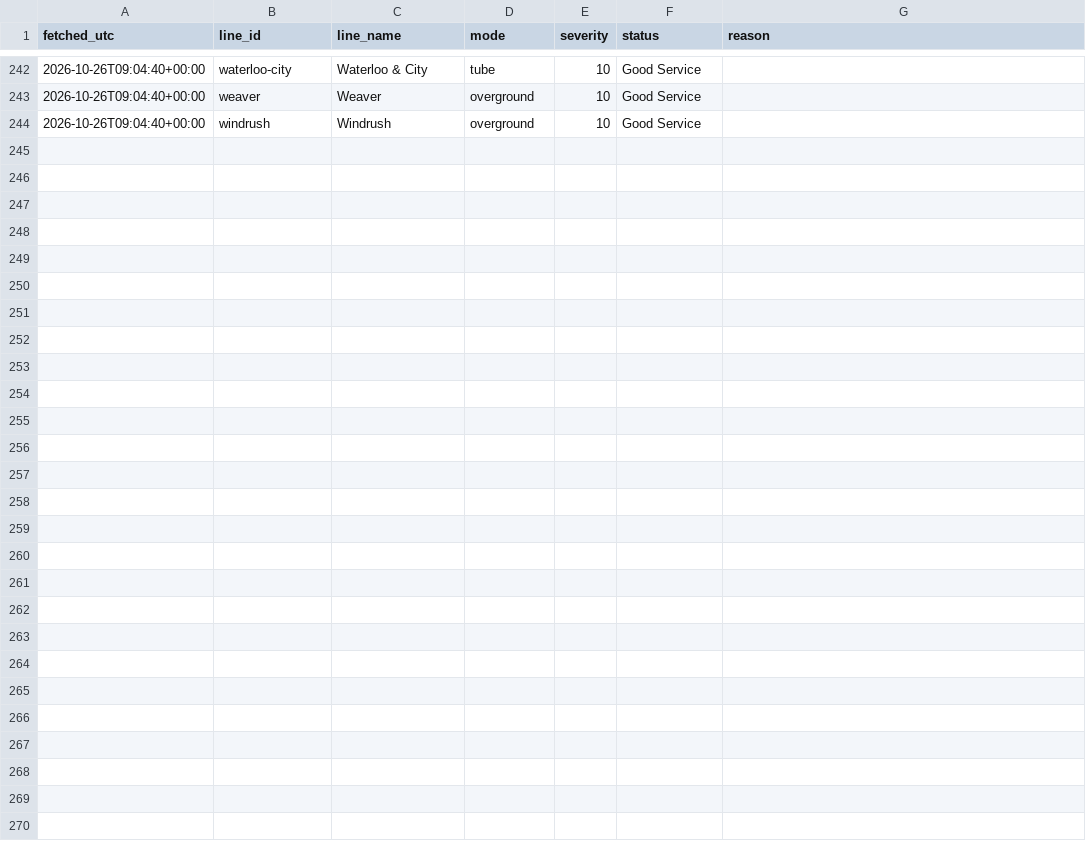
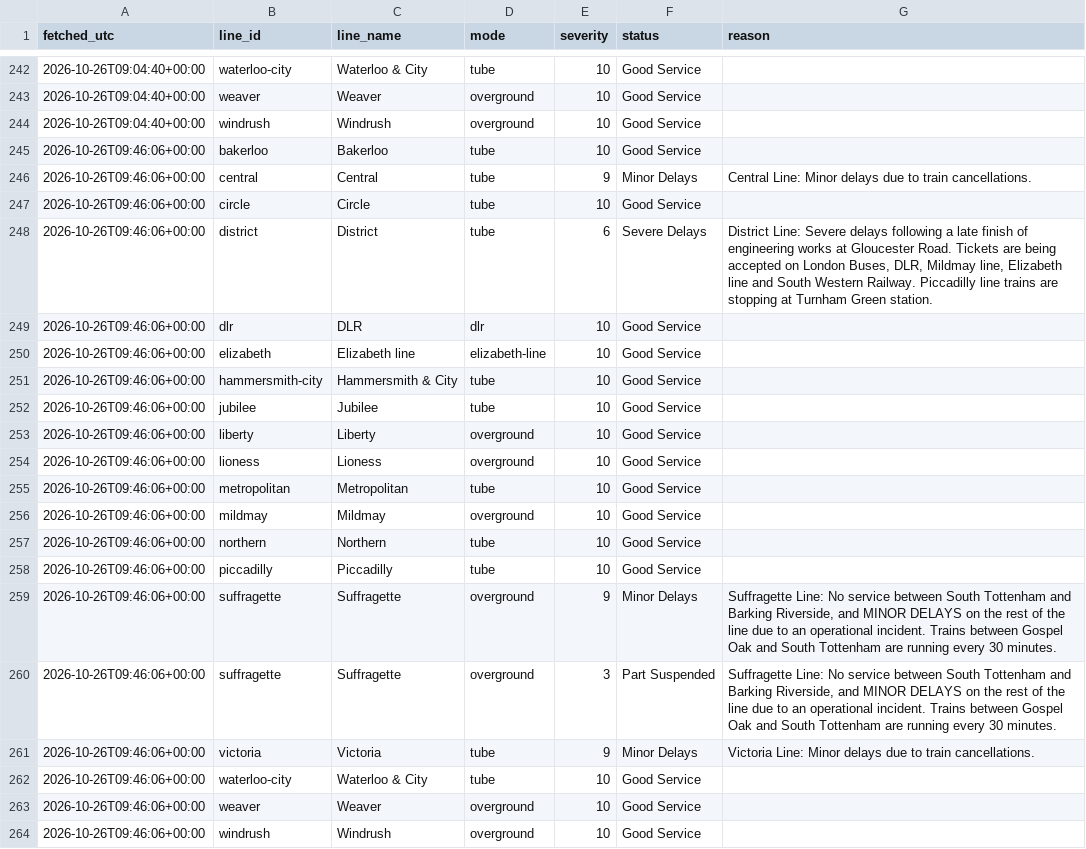
Before and after one commit to Mihir-wbs/london-tube-crowding, a CSV file: data/raw/status/2026-10-26.csv, drawn as a sheet; only a part is shown, gaps mark what is left out; the diff names each change by its address in the sheet, - before the commit and + after, or states it on an @@ line.

```diff
--- a/data/raw/status/2026-10-26.csv
+++ b/data/raw/status/2026-10-26.csv
+row 245: 2026-10-26T09:46:06+00:00 | bakerloo | Bakerloo | tube | 10 | Good Service
+row 246: 2026-10-26T09:46:06+00:00 | central | Central | tube | 9 | Minor Delays | Central Line: Minor delays due to train cancellations.
+row 247: 2026-10-26T09:46:06+00:00 | circle | Circle | tube | 10 | Good Service
+row 248: 2026-10-26T09:46:06+00:00 | district | District | tube | 6 | Severe Delays | District Line: Severe delays following a late finish of engineering works at Gloucester Road. Tickets are being accepted on London Buses, DLR, Mildmay line, Elizabeth line and South Western Railway. Piccadilly line trains are stopping at Turnham Green station.
+row 249: 2026-10-26T09:46:06+00:00 | dlr | DLR | dlr | 10 | Good Service
+row 250: 2026-10-26T09:46:06+00:00 | elizabeth | Elizabeth line | elizabeth-line | 10 | Good Service
+row 251: 2026-10-26T09:46:06+00:00 | hammersmith-city | Hammersmith & City | tube | 10 | Good Service
+row 252: 2026-10-26T09:46:06+00:00 | jubilee | Jubilee | tube | 10 | Good Service
+row 253: 2026-10-26T09:46:06+00:00 | liberty | Liberty | overground | 10 | Good Service
+row 254: 2026-10-26T09:46:06+00:00 | lioness | Lioness | overground | 10 | Good Service
+row 255: 2026-10-26T09:46:06+00:00 | metropolitan | Metropolitan | tube | 10 | Good Service
+row 256: 2026-10-26T09:46:06+00:00 | mildmay | Mildmay | overground | 10 | Good Service
+row 257: 2026-10-26T09:46:06+00:00 | northern | Northern | tube | 10 | Good Service
+row 258: 2026-10-26T09:46:06+00:00 | piccadilly | Piccadilly | tube | 10 | Good Service
+row 259: 2026-10-26T09:46:06+00:00 | suffragette | Suffragette | overground | 9 | Minor Delays | Suffragette Line: No service between South Tottenham and Barking Riverside, and MINOR DELAYS on the rest of the line due to an operational incident. Trains between Gospel Oak and South Tottenham are running every 30 minutes.
+row 260: 2026-10-26T09:46:06+00:00 | suffragette | Suffragette | overground | 3 | Part Suspended | Suffragette Line: No service between South Tottenham and Barking Riverside, and MINOR DELAYS on the rest of the line due to an operational incident. Trains between Gospel Oak and South Tottenham are running every 30 minutes.
+row 261: 2026-10-26T09:46:06+00:00 | victoria | Victoria | tube | 9 | Minor Delays | Victoria Line: Minor delays due to train cancellations.
+row 262: 2026-10-26T09:46:06+00:00 | waterloo-city | Waterloo & City | tube | 10 | Good Service
+row 263: 2026-10-26T09:46:06+00:00 | weaver | Weaver | overground | 10 | Good Service
+row 264: 2026-10-26T09:46:06+00:00 | windrush | Windrush | overground | 10 | Good Service
```
Also changed, not shown: data/raw/crowding/2026-10-26.csv, data/raw/weather/2026-10-26.csv.
